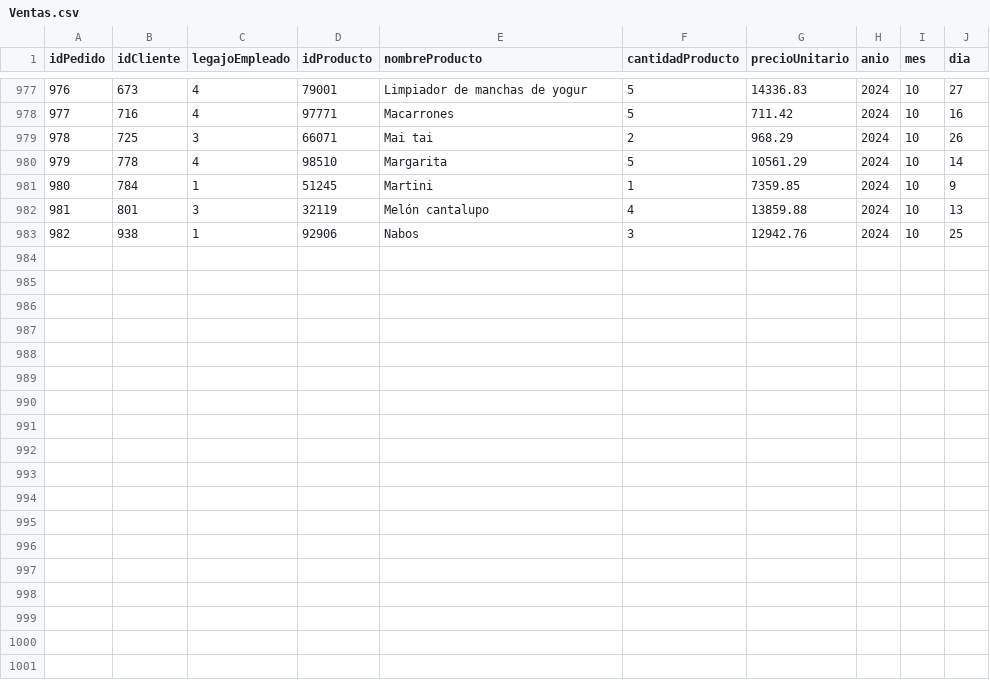
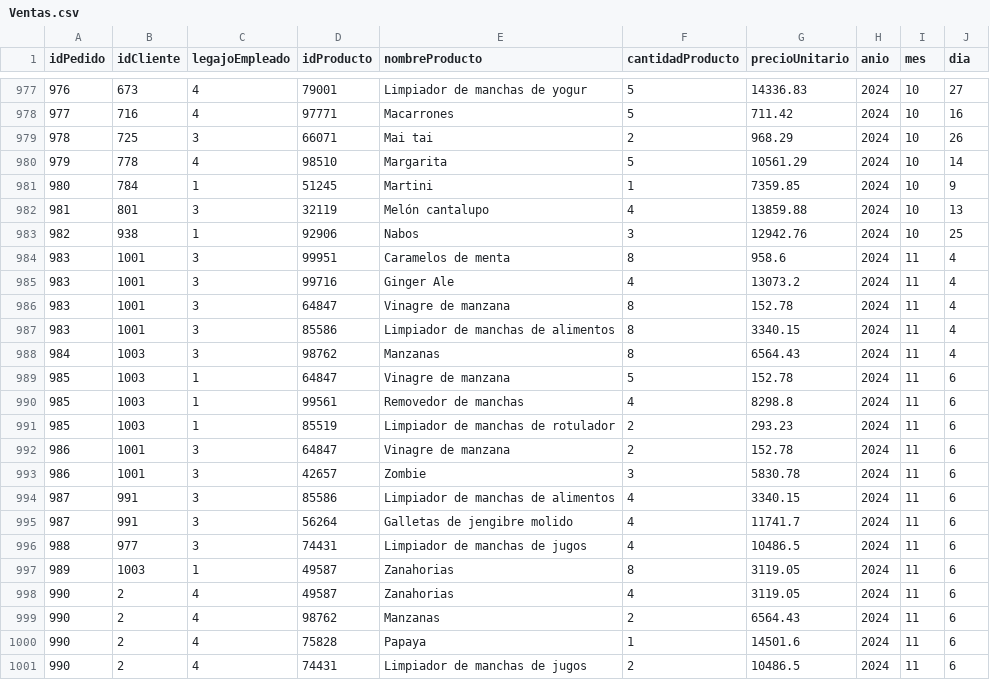
Before and after one commit to MarcosSelvaggi/Proyecto_Progracion_II, a CSV file: Ventas.csv, drawn as a sheet; only a part is shown, gaps mark what is left out.

```diff
--- a/Ventas.csv
+++ b/Ventas.csv
@@ -983 +983,19 @@ idPedido,idCliente,legajoEmpleado,idProducto,nombreProducto,cantidadProducto,pre
 982,938,1,92906,Nabos,3,12942.76,2024,10,25
+983,1001,3,99951,Caramelos de menta,8,958.6,2024,11,4
+983,1001,3,99716,Ginger Ale,4,13073.2,2024,11,4
+983,1001,3,64847,Vinagre de manzana,8,152.78,2024,11,4
+983,1001,3,85586,Limpiador de manchas de alimentos,8,3340.15,2024,11,4
+984,1003,3,98762,Manzanas,8,6564.43,2024,11,4
+985,1003,1,64847,Vinagre de manzana,5,152.78,2024,11,6
+985,1003,1,99561,Removedor de manchas,4,8298.8,2024,11,6
+985,1003,1,85519,Limpiador de manchas de rotulador,2,293.23,2024,11,6
+986,1001,3,64847,Vinagre de manzana,2,152.78,2024,11,6
+986,1001,3,42657,Zombie,3,5830.78,2024,11,6
+987,991,3,85586,Limpiador de manchas de alimentos,4,3340.15,2024,11,6
+987,991,3,56264,Galletas de jengibre molido,4,11741.7,2024,11,6
+988,977,3,74431,Limpiador de manchas de jugos,4,10486.5,2024,11,6
+989,1003,1,49587,Zanahorias,8,3119.05,2024,11,6
+990,2,4,49587,Zanahorias,4,3119.05,2024,11,6
+990,2,4,98762,Manzanas,2,6564.43,2024,11,6
+990,2,4,75828,Papaya,1,14501.6,2024,11,6
+990,2,4,74431,Limpiador de manchas de jugos,2,10486.5,2024,11,6
```
Also changed, not shown: ClientesArchivo.csv, ListaProductos.csv, 23 other files.
